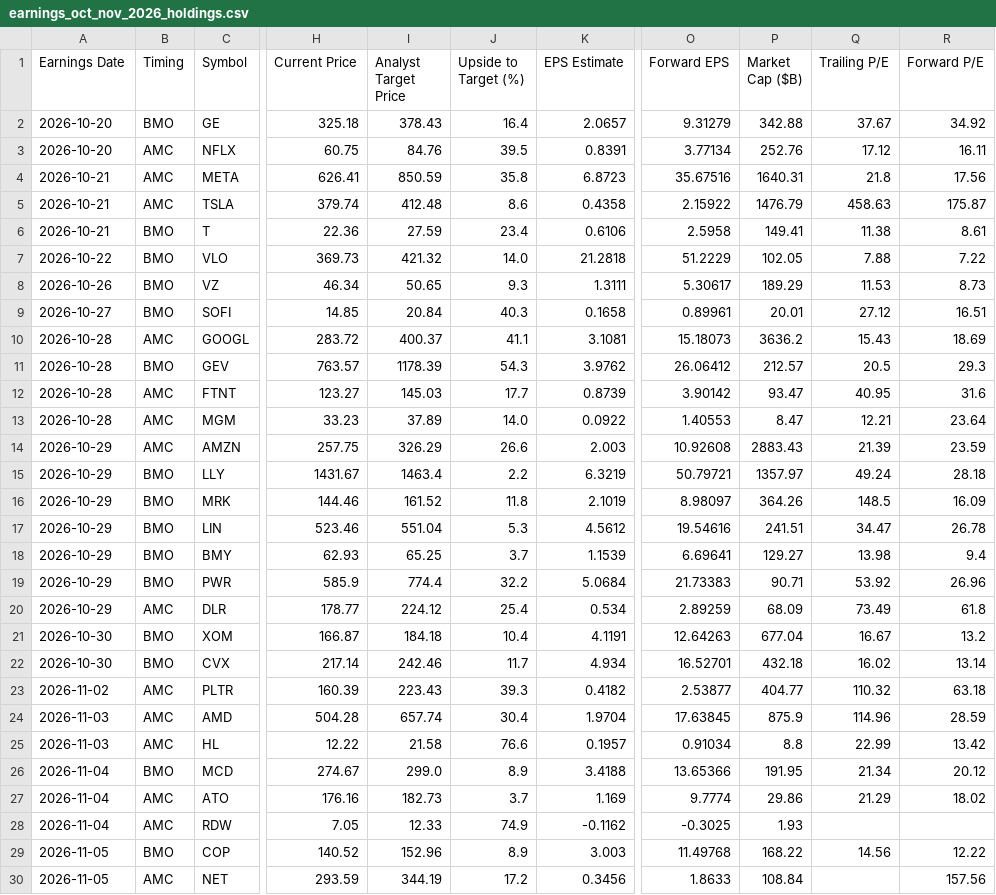
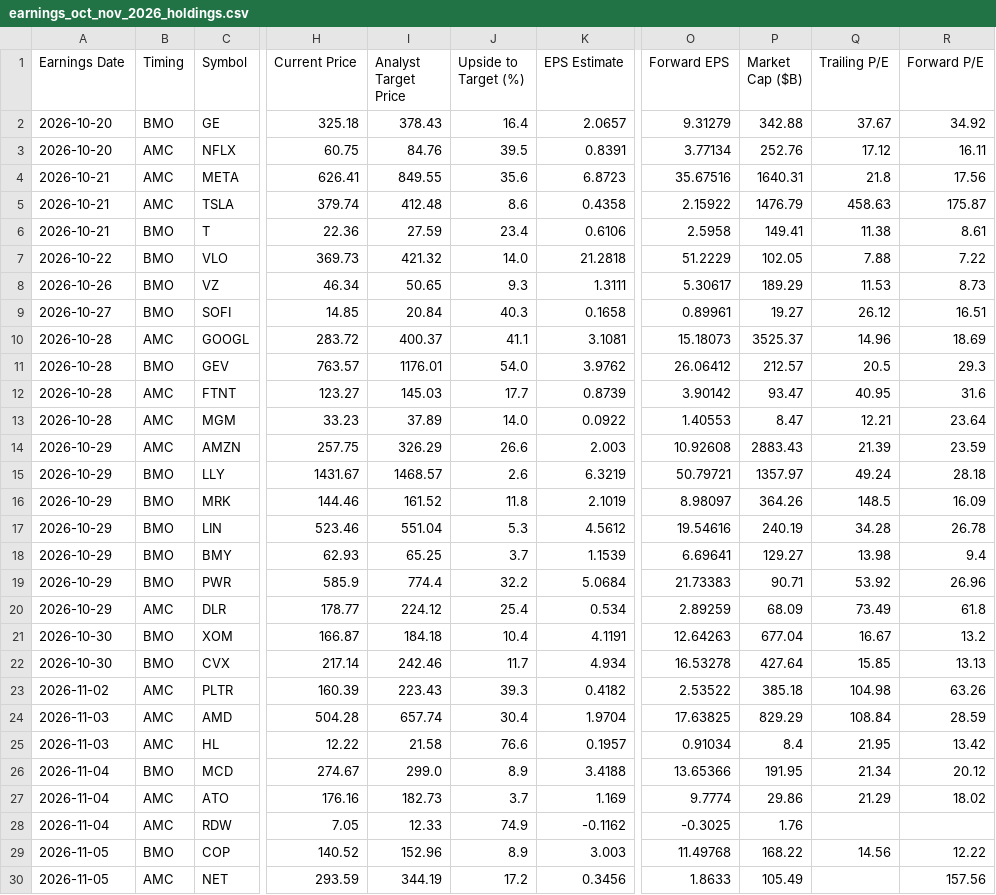
Before and after one commit to neelbarve/closewatchmarket, a CSV file: output/earnings_oct_nov_2026_holdings.csv, drawn as a sheet; only a part is shown, gaps mark what is left out; the diff covers the shown part only; the diff names each change by its address in the sheet, - before the commit and + after, or states it on an @@ line.

```diff
--- a/output/earnings_oct_nov_2026_holdings.csv
+++ b/output/earnings_oct_nov_2026_holdings.csv
-I4 (Analyst Target Price): 850.59
+I4 (Analyst Target Price): 849.55
-J4 (Upside to Target (%)): 35.8
+J4 (Upside to Target (%)): 35.6
-P9 (Market Cap ($B)): 20.01
+P9 (Market Cap ($B)): 19.27
-Q9 (Trailing P/E): 27.12
+Q9 (Trailing P/E): 26.12
-P10 (Market Cap ($B)): 3636.2
+P10 (Market Cap ($B)): 3525.37
-Q10 (Trailing P/E): 15.43
+Q10 (Trailing P/E): 14.96
-I11 (Analyst Target Price): 1178.39
+I11 (Analyst Target Price): 1176.01
-J11 (Upside to Target (%)): 54.3
+J11 (Upside to Target (%)): 54.0
-I15 (Analyst Target Price): 1463.4
+I15 (Analyst Target Price): 1468.57
-J15 (Upside to Target (%)): 2.2
+J15 (Upside to Target (%)): 2.6
-P17 (Market Cap ($B)): 241.51
+P17 (Market Cap ($B)): 240.19
-Q17 (Trailing P/E): 34.47
+Q17 (Trailing P/E): 34.28
-O22 (Forward EPS): 16.52701
+O22 (Forward EPS): 16.53278
-P22 (Market Cap ($B)): 432.18
+P22 (Market Cap ($B)): 427.64
-Q22 (Trailing P/E): 16.02
+Q22 (Trailing P/E): 15.85
-R22 (Forward P/E): 13.14
+R22 (Forward P/E): 13.13
-O23 (Forward EPS): 2.53877
+O23 (Forward EPS): 2.53522
-P23 (Market Cap ($B)): 404.77
+P23 (Market Cap ($B)): 385.18
-Q23 (Trailing P/E): 110.32
+Q23 (Trailing P/E): 104.98
-R23 (Forward P/E): 63.18
+R23 (Forward P/E): 63.26
-O24 (Forward EPS): 17.63845
+O24 (Forward EPS): 17.63825
-P24 (Market Cap ($B)): 875.9
+P24 (Market Cap ($B)): 829.29
-Q24 (Trailing P/E): 114.96
+Q24 (Trailing P/E): 108.84
-P25 (Market Cap ($B)): 8.8
+P25 (Market Cap ($B)): 8.4
-Q25 (Trailing P/E): 22.99
+Q25 (Trailing P/E): 21.95
-P28 (Market Cap ($B)): 1.93
+P28 (Market Cap ($B)): 1.76
-P30 (Market Cap ($B)): 108.84
+P30 (Market Cap ($B)): 105.49
```
Also changed, not shown: 35 edited cells elsewhere in this file, data/calendar.csv, output/earnings_oct_nov_2026.csv.
